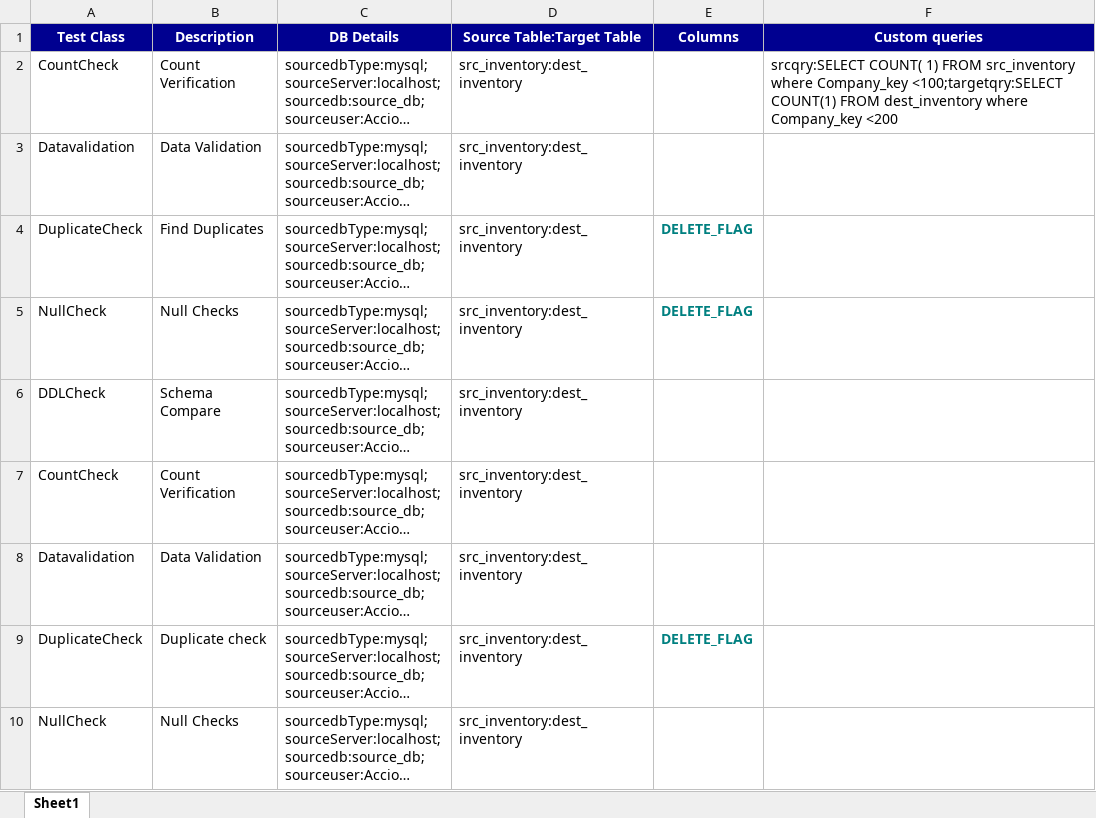
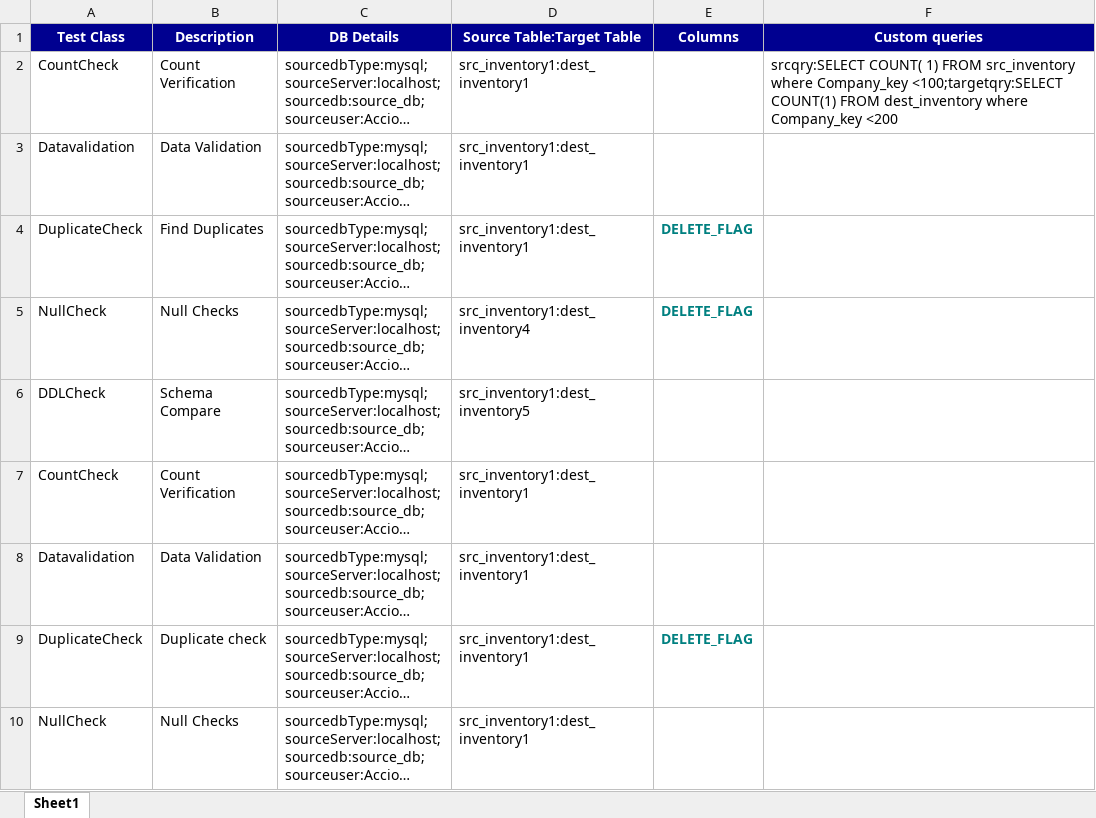
Before and after one commit to HarshadKavathiya/acciom_portal, an Excel workbook: InsertDataScript/demo_file.xlsx, sheet Sheet1, drawn as a sheet; long unchanged cells end in …; values as stored, in another font and other column widths than the file's, no borders; the diff names each change by its address in the sheet, - before the commit and + after, or states it on an @@ line.

```diff
--- a/InsertDataScript/demo_file.xlsx (sheet Sheet1)
+++ b/InsertDataScript/demo_file.xlsx (sheet Sheet1)
-D2:D4 (Source Table:Target Table): src_inventory:dest_inventory
+D2:D4 (Source Table:Target Table): src_inventory1:dest_inventory1
-D5 (Source Table:Target Table): src_inventory:dest_inventory
+D5 (Source Table:Target Table): src_inventory1:dest_inventory4
-D6 (Source Table:Target Table): src_inventory:dest_inventory
+D6 (Source Table:Target Table): src_inventory1:dest_inventory5
-D7:D10 (Source Table:Target Table): src_inventory:dest_inventory
+D7:D10 (Source Table:Target Table): src_inventory1:dest_inventory1
```
Also changed, not shown: 7 other files.
